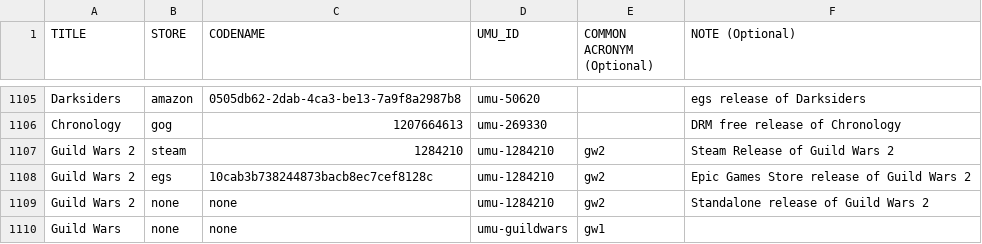
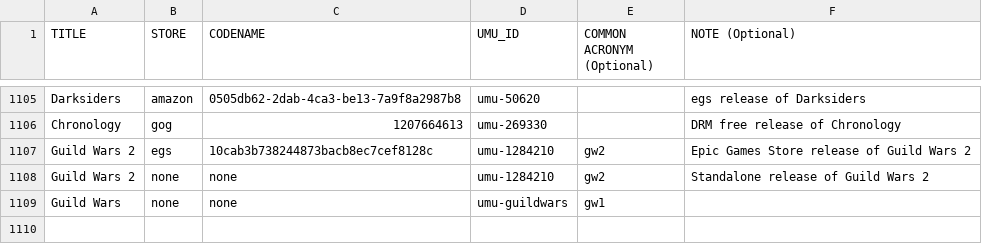
Before and after one commit to Open-Wine-Components/umu-database, a CSV file: umu-database.csv, drawn as a sheet; only a part is shown, gaps mark what is left out.

Commit message:
removed steam GW2
Dropped Steam release of GW2 as was redundent

```diff
--- a/umu-database.csv
+++ b/umu-database.csv
@@ -1106,3 +1106,2 @@ Darksiders,amazon,0505db62-2dab-4ca3-be13-7a9f8a2987b8,umu-50620,,egs release of
 Chronology,gog,1207664613,umu-269330,,DRM free release of Chronology
-Guild Wars 2,steam,1284210,umu-1284210,gw2,Steam Release of Guild Wars 2
 Guild Wars 2,egs,10cab3b738244873bacb8ec7cef8128c,umu-1284210,gw2,Epic Games Store release of Guild Wars 2
```
